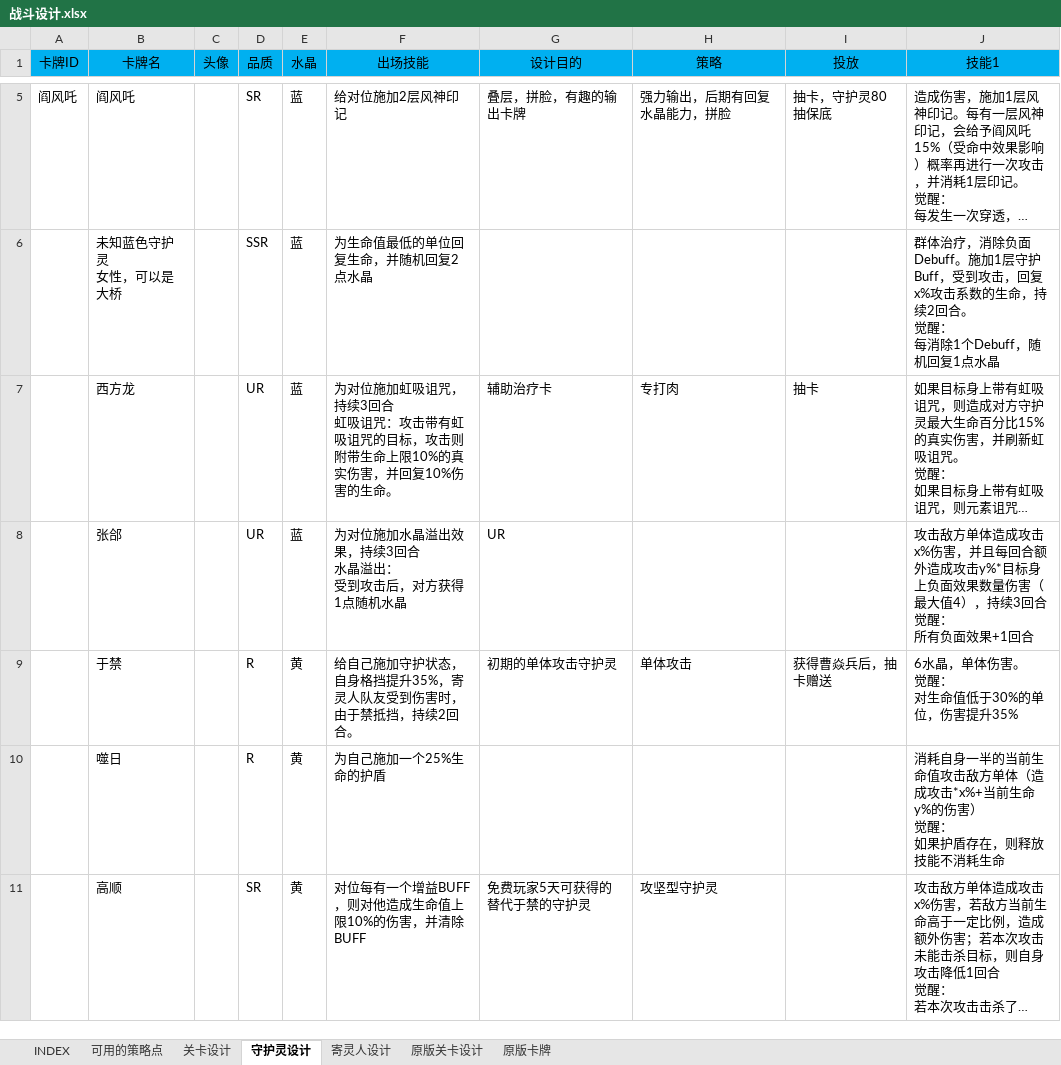
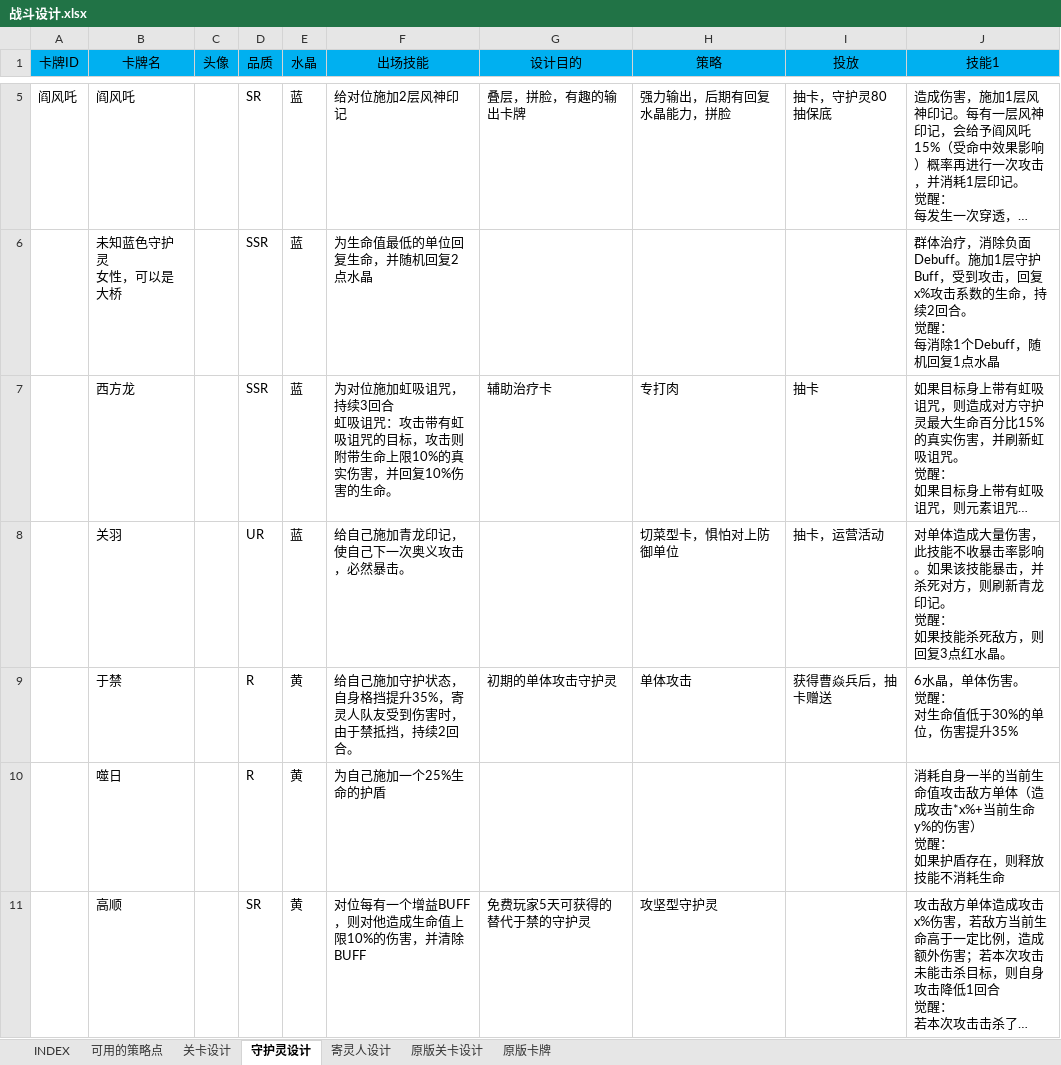
Before and after one commit to hataksumo/DesignerDoc, an Excel workbook: 策划案/镇魂街/战斗设计.xlsx, sheet 守护灵设计, drawn as a sheet; only a part is shown, gaps mark what is left out; long unchanged cells end in …; values as stored, in another font and other column widths than the file's, no borders; removed rows and columns are numbered as before the commit, all else as after; ↵ is a line break in a cell; the diff covers the shown part only; the diff names each change by its address in the sheet, - before the commit and + after, or states it on an @@ line.

```diff
--- a/策划案/镇魂街/战斗设计.xlsx (sheet 守护灵设计)
+++ b/策划案/镇魂街/战斗设计.xlsx (sheet 守护灵设计)
-D7 (品质): UR
+D7 (品质): SSR
-row 8:  | 张郃 |  | UR | 蓝 | 为对位施加水晶溢出效果，持续3回合 ↵ 水晶溢出： ↵ 受到攻击后，对方获得1点随机水晶 | UR |  |  | 攻击敌方单体造成攻击x%伤害，并且每回合额外造成攻击y%*目标身上负面效果数量伤害（最大值4），持续3回合 ↵ 觉醒： ↵ 所有负面效果+1回合
+row 8:  | 关羽 |  | UR | 蓝 | 给自己施加青龙印记，使自己下一次奥义攻击，必然暴击。 |  | 切菜型卡，惧怕对上防御单位 | 抽卡，运营活动 | 对单体造成大量伤害，此技能不收暴击率影响。如果该技能暴击，并杀死对方，则刷新青龙印记。 ↵ 觉醒： ↵ 如果技能杀死敌方，则回复3点红水晶。
```
Also changed, not shown: 2 added rows, 2 removed rows and 1 edited cell elsewhere in this sheet, 策划案/镇魂街/新属性投放.xlsx, 策划案/镇魂街/经济总表.xlsx, 2 other files.
